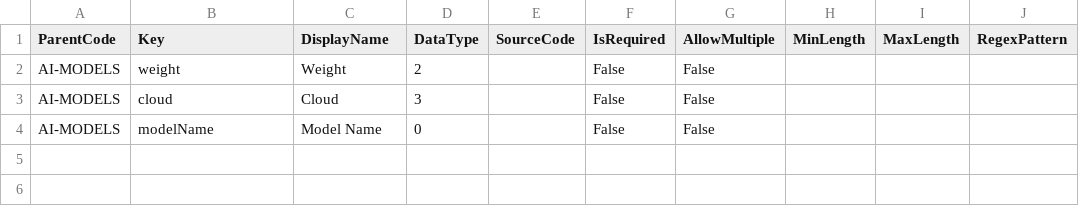
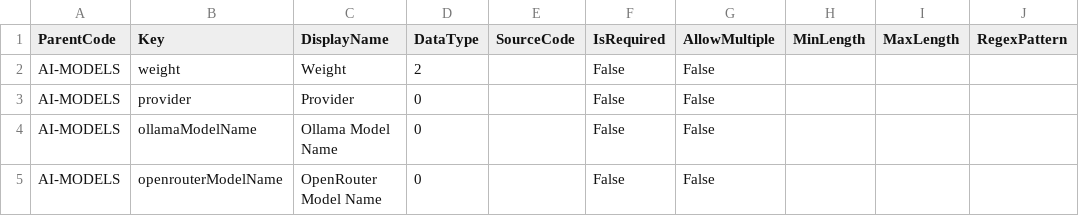
Before and after one commit to stayboy/School-Collab, a CSV file: src/CodedValues/SchoolCollab.CodedValues.MigrationService/seed-attribute-definitions.csv, drawn as a sheet.

```diff
--- a/src/CodedValues/SchoolCollab.CodedValues.MigrationService/seed-attribute-definitions.csv
+++ b/src/CodedValues/SchoolCollab.CodedValues.MigrationService/seed-attribute-definitions.csv
@@ -2,3 +2,4 @@ ParentCode,Key,DisplayName,DataType,SourceCode,IsRequired,AllowMultiple,MinLengt
 AI-MODELS,weight,Weight,2,,False,False,,,
-AI-MODELS,cloud,Cloud,3,,False,False,,,
-AI-MODELS,modelName,Model Name,0,,False,False,,,
+AI-MODELS,provider,Provider,0,,False,False,,,
+AI-MODELS,ollamaModelName,Ollama Model Name,0,,False,False,,,
+AI-MODELS,openrouterModelName,OpenRouter Model Name,0,,False,False,,,
```
Also changed, not shown: src/CodedValues/SchoolCollab.CodedValues.MigrationService/seed-attributes.csv, 13 other files.
